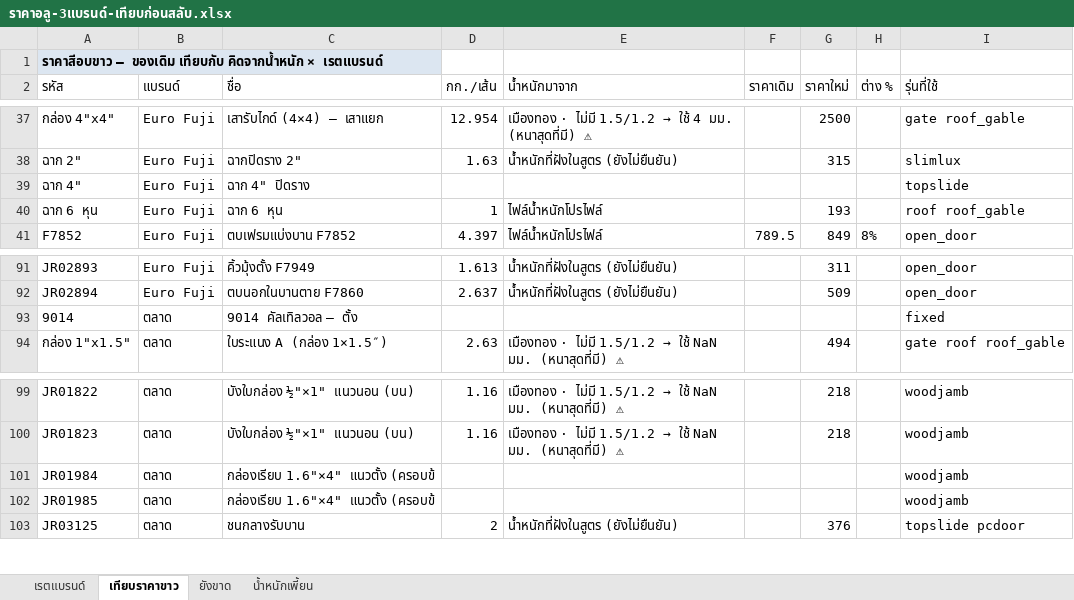
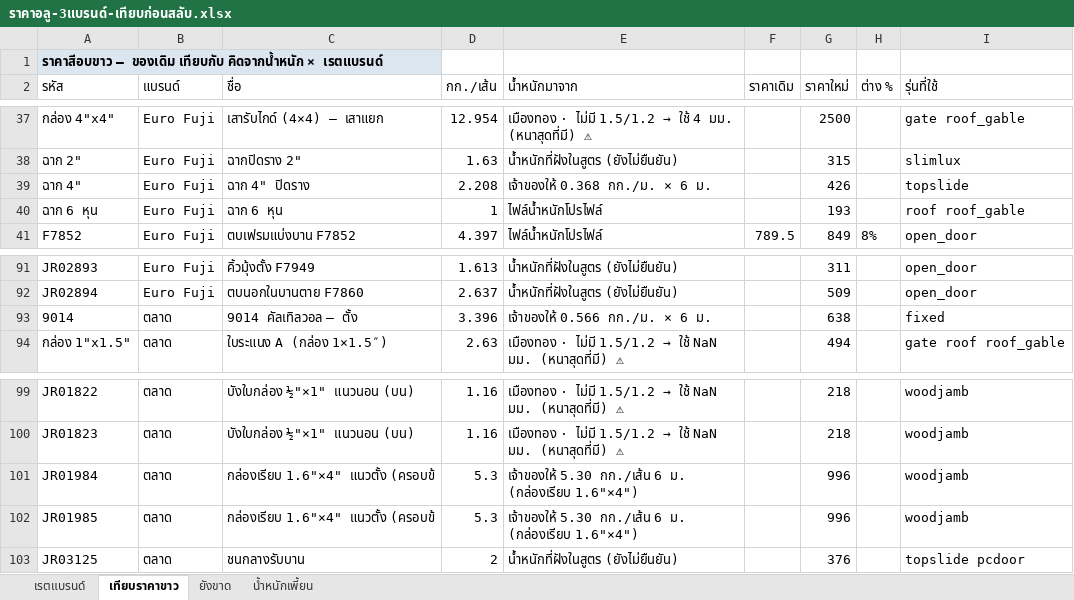
Before and after one commit to jraluminium102/Jr-beta, an Excel workbook: docs/ราคาอลู-3แบรนด์-เทียบก่อนสลับ.xlsx, sheet เทียบราคาขาว, drawn as a sheet; only a part is shown, gaps mark what is left out; values as stored, in another font and other column widths than the file's, no borders; the diff names each change by its address in the sheet, - before the commit and + after, or states it on an @@ line.

```diff
--- a/docs/ราคาอลู-3แบรนด์-เทียบก่อนสลับ.xlsx (sheet เทียบราคาขาว)
+++ b/docs/ราคาอลู-3แบรนด์-เทียบก่อนสลับ.xlsx (sheet เทียบราคาขาว)
-D39 (กก./เส้น): (empty)
+D39 (กก./เส้น): 2.208
-E39 (น้ำหนักมาจาก): (empty)
+E39 (น้ำหนักมาจาก): เจ้าของให้ 0.368 กก./ม. × 6 ม.
-G39 (ราคาใหม่): (empty)
+G39 (ราคาใหม่): 426
-D93 (กก./เส้น): (empty)
+D93 (กก./เส้น): 3.396
-E93 (น้ำหนักมาจาก): (empty)
+E93 (น้ำหนักมาจาก): เจ้าของให้ 0.566 กก./ม. × 6 ม.
-G93 (ราคาใหม่): (empty)
+G93 (ราคาใหม่): 638
-D101:D102 (กก./เส้น): (empty)
+D101:D102 (กก./เส้น): 5.3
-E101:E102 (น้ำหนักมาจาก): (empty)
+E101:E102 (น้ำหนักมาจาก): เจ้าของให้ 5.30 กก./เส้น 6 ม. (กล่องเรียบ 1.6"×4")
-G101:G102 (ราคาใหม่): (empty)
+G101:G102 (ราคาใหม่): 996
```
Also changed, not shown: sheet ยังขาด, docs/เทียบทุน-ก่อนหลัง-ราคาอลู3แบรนด์.xlsx, 4 other files.
